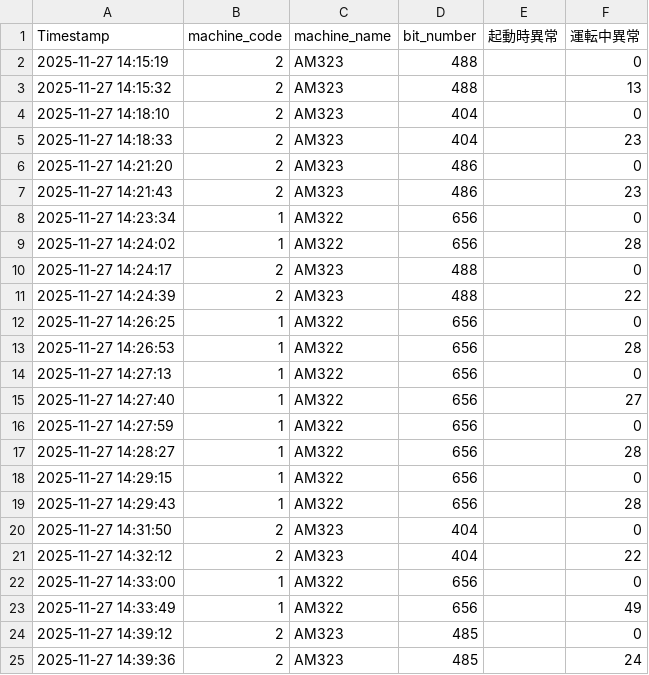
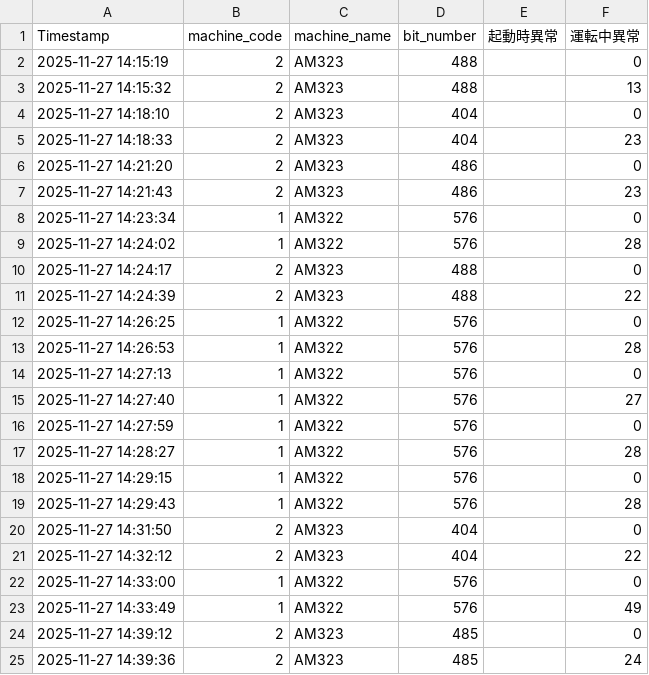
Before and after one commit to vinayakas1997/data_conversion_opcua, a CSV file: 1_Triton_csv_data/error_log_output.csv (was error_log_output.csv), drawn as a sheet.

Commit message:
finished the triton csv part wroking on the postgres DB part

```diff
--- a/error_log_output.csv
+++ b/1_Triton_csv_data/error_log_output.csv
@@ -7,18 +7,18 @@ Timestamp,machine_code,machine_name,bit_number,起動時異常,運転中異常
 2025-11-27 14:21:43,2,AM323,486,,23
-2025-11-27 14:23:34,1,AM322,656,,0
-2025-11-27 14:24:02,1,AM322,656,,28
+2025-11-27 14:23:34,1,AM322,576,,0
+2025-11-27 14:24:02,1,AM322,576,,28
 2025-11-27 14:24:17,2,AM323,488,,0
 2025-11-27 14:24:39,2,AM323,488,,22
-2025-11-27 14:26:25,1,AM322,656,,0
-2025-11-27 14:26:53,1,AM322,656,,28
-2025-11-27 14:27:13,1,AM322,656,,0
-2025-11-27 14:27:40,1,AM322,656,,27
-2025-11-27 14:27:59,1,AM322,656,,0
-2025-11-27 14:28:27,1,AM322,656,,28
-2025-11-27 14:29:15,1,AM322,656,,0
-2025-11-27 14:29:43,1,AM322,656,,28
+2025-11-27 14:26:25,1,AM322,576,,0
+2025-11-27 14:26:53,1,AM322,576,,28
+2025-11-27 14:27:13,1,AM322,576,,0
+2025-11-27 14:27:40,1,AM322,576,,27
+2025-11-27 14:27:59,1,AM322,576,,0
+2025-11-27 14:28:27,1,AM322,576,,28
+2025-11-27 14:29:15,1,AM322,576,,0
+2025-11-27 14:29:43,1,AM322,576,,28
 2025-11-27 14:31:50,2,AM323,404,,0
 2025-11-27 14:32:12,2,AM323,404,,22
-2025-11-27 14:33:00,1,AM322,656,,0
-2025-11-27 14:33:49,1,AM322,656,,49
+2025-11-27 14:33:00,1,AM322,576,,0
+2025-11-27 14:33:49,1,AM322,576,,49
 2025-11-27 14:39:12,2,AM323,485,,0
```
Also changed, not shown: 41 other files.
